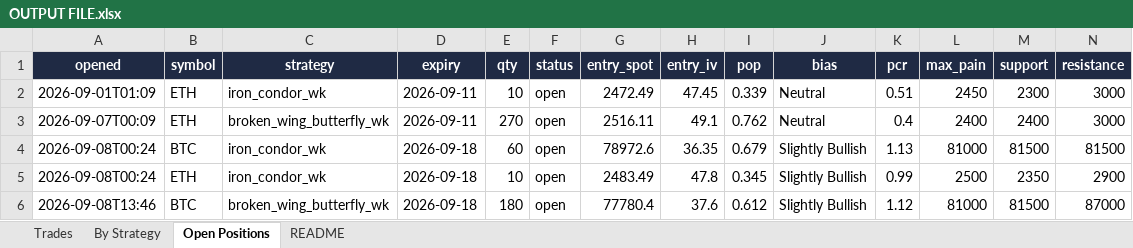
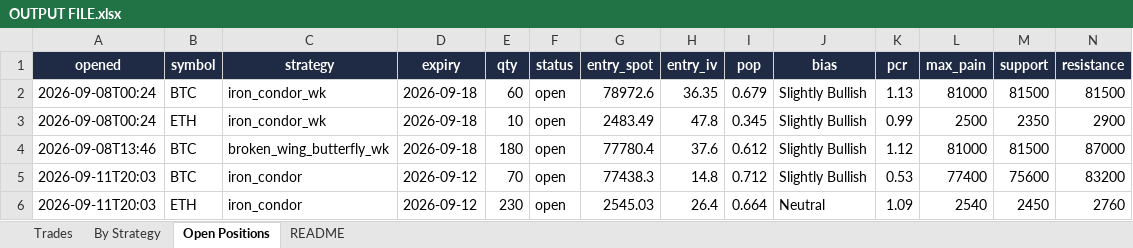
Before and after one commit to Ayushtambi2011/deltahedge-bot, an Excel workbook: OUTPUT FILE.xlsx, sheet Open Positions, drawn as a sheet; only a part is shown; values as stored, in another font and other column widths than the file's, no borders; removed rows and columns are numbered as before the commit, all else as after; rows hold the shown columns only; the diff names each change by its address in the sheet, - before the commit and + after, or states it on an @@ line.

```diff
--- a/OUTPUT FILE.xlsx (sheet Open Positions)
+++ b/OUTPUT FILE.xlsx (sheet Open Positions)
-row 2: 2026-09-01T01:09 | ETH | iron_condor_wk | 2026-09-11 | 10 | open | 2472.49 | 47.45 | 0.339 | Neutral | 0.51 | 2450 | 2300 | 3000
-row 3: 2026-09-07T00:09 | ETH | broken_wing_butterfly_wk | 2026-09-11 | 270 | open | 2516.11 | 49.1 | 0.762 | Neutral | 0.4 | 2400 | 2400 | 3000
+row 5: 2026-09-11T20:03 | BTC | iron_condor | 2026-09-12 | 70 | open | 77438.3 | 14.8 | 0.712 | Slightly Bullish | 0.53 | 77400 | 75600 | 83200
+row 6: 2026-09-11T20:03 | ETH | iron_condor | 2026-09-12 | 230 | open | 2545.03 | 26.4 | 0.664 | Neutral | 1.09 | 2540 | 2450 | 2760
```
Also changed, not shown: sheet Trades, sheet By Strategy, sheet README, 1 other file.
